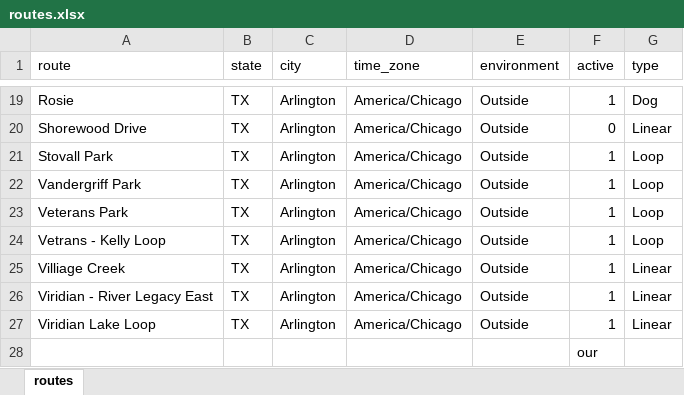
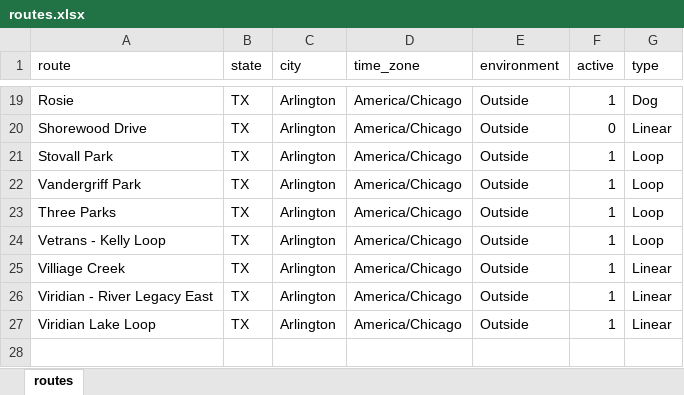
Before and after one commit to gitHubSlinkman/MyWalks, an Excel workbook: data/routes.xlsx, sheet routes, drawn as a sheet; only a part is shown, gaps mark what is left out; values as stored, in another font and other column widths than the file's, no borders; the diff names each change by its address in the sheet, - before the commit and + after, or states it on an @@ line.

Commit message:
2020-04-30 22:35
1. Update days.xlsx

2. Update routes.xlsx

```diff
--- a/data/routes.xlsx (sheet routes)
+++ b/data/routes.xlsx (sheet routes)
-A23 (route): Veterans Park
+A23 (route): Three Parks
-row 28:  |  |  |  |  | our
```
Also changed, not shown: data/days.xlsx.
